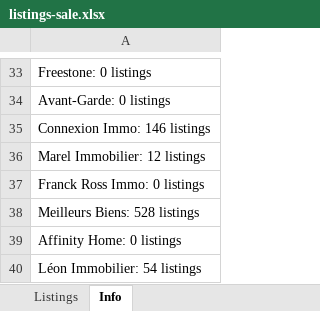
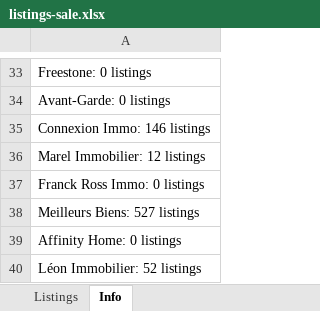
Before and after one commit to YFIP/House-Search-Agent, an Excel workbook: listings-sale.xlsx, sheet Info, drawn as a sheet; only a part is shown, gaps mark what is left out; values as stored, in another font and other column widths than the file's, no borders; the diff covers the shown part only; the diff names each change by its address in the sheet, - before the commit and + after, or states it on an @@ line.

```diff
--- a/listings-sale.xlsx (sheet Info)
+++ b/listings-sale.xlsx (sheet Info)
-A38: Meilleurs Biens: 528 listings
+A38: Meilleurs Biens: 527 listings
-A40: Léon Immobilier: 54 listings
+A40: Léon Immobilier: 52 listings
```
Also changed, not shown: 10 edited cells elsewhere in this sheet, sheet Listings, listings.xlsx, 1 other file.
